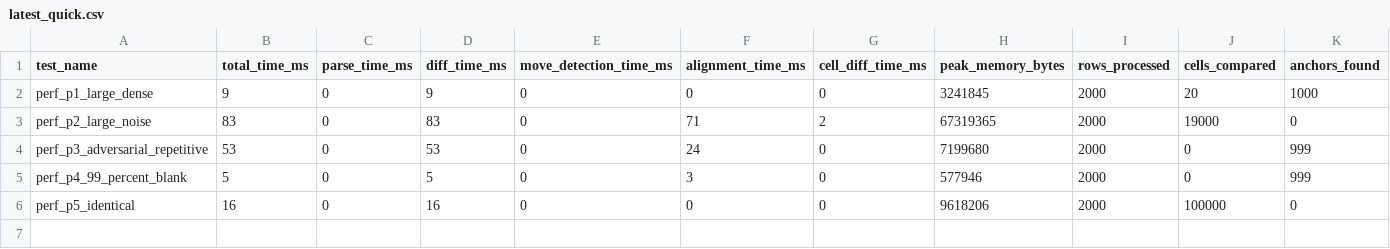
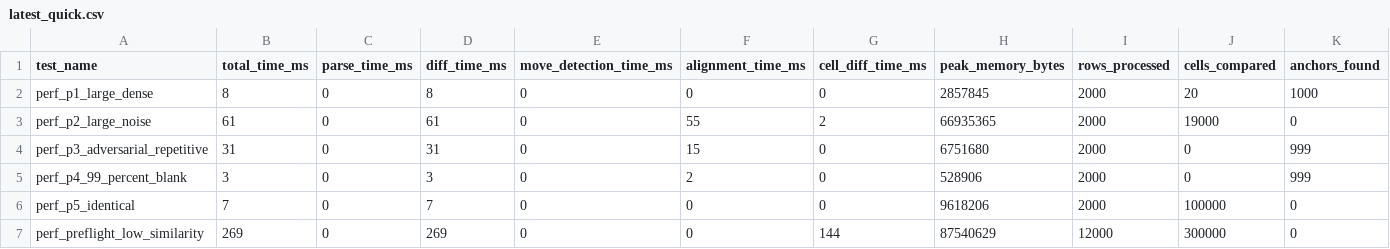
Before and after one commit to dvorakstephen11/tabulensis, a CSV file: benchmarks/latest_quick.csv, drawn as a sheet; only a part is shown; rows hold the shown columns only; the diff names each change by its address in the sheet, - before the commit and + after, or states it on an @@ line.

```diff
--- a/benchmarks/latest_quick.csv
+++ b/benchmarks/latest_quick.csv
-B2 (total_time_ms): 9
+B2 (total_time_ms): 8
-D2 (diff_time_ms): 9
+D2 (diff_time_ms): 8
-H2 (peak_memory_bytes): 3241845
+H2 (peak_memory_bytes): 2857845
-B3 (total_time_ms): 83
+B3 (total_time_ms): 61
-D3 (diff_time_ms): 83
+D3 (diff_time_ms): 61
-F3 (alignment_time_ms): 71
+F3 (alignment_time_ms): 55
-H3 (peak_memory_bytes): 67319365
+H3 (peak_memory_bytes): 66935365
-B4 (total_time_ms): 53
+B4 (total_time_ms): 31
-D4 (diff_time_ms): 53
+D4 (diff_time_ms): 31
-F4 (alignment_time_ms): 24
+F4 (alignment_time_ms): 15
-H4 (peak_memory_bytes): 7199680
+H4 (peak_memory_bytes): 6751680
-B5 (total_time_ms): 5
+B5 (total_time_ms): 3
-D5 (diff_time_ms): 5
+D5 (diff_time_ms): 3
-F5 (alignment_time_ms): 3
+F5 (alignment_time_ms): 2
-H5 (peak_memory_bytes): 577946
+H5 (peak_memory_bytes): 528906
-B6 (total_time_ms): 16
+B6 (total_time_ms): 7
-D6 (diff_time_ms): 16
+D6 (diff_time_ms): 7
+row 7: perf_preflight_low_similarity | 269 | 0 | 269 | 0 | 0 | 144 | 87540629 | 12000 | 300000 | 0
```
Also changed, not shown: benchmarks/latest_e2e.csv, benchmarks/latest_fullscale.csv, 33 other files.
